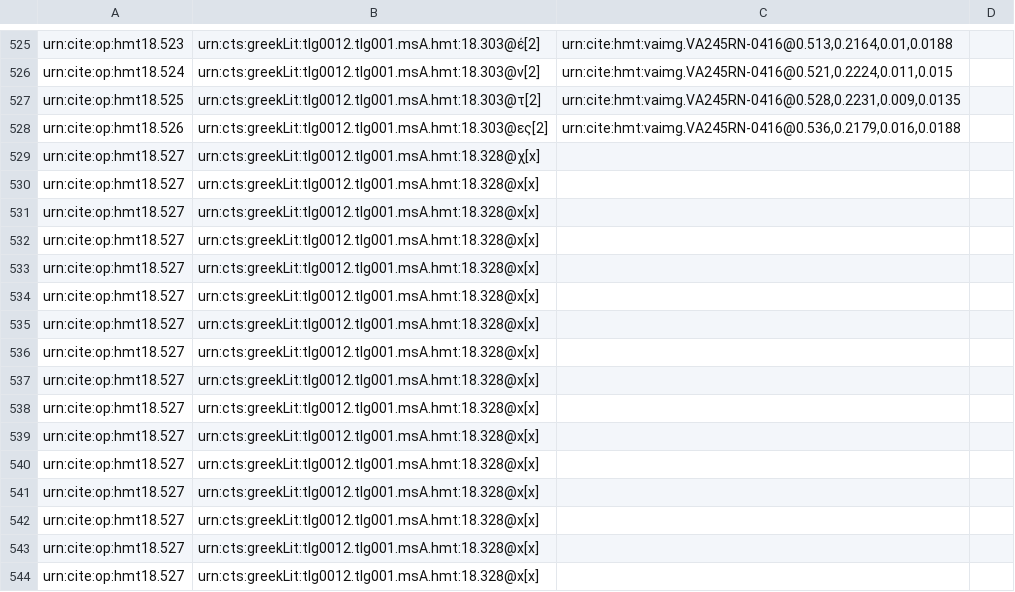
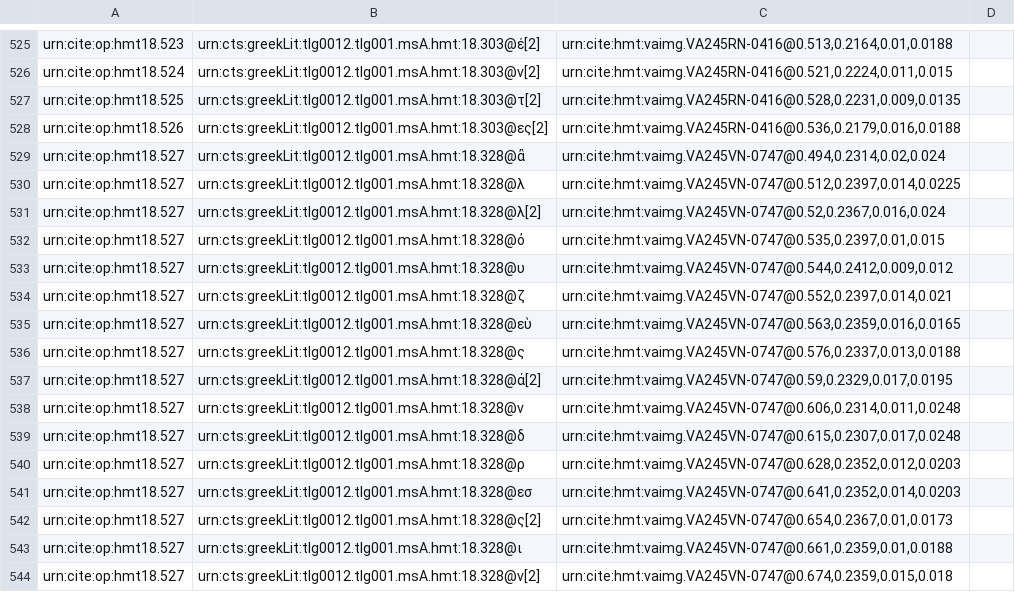
Before and after one commit to hmteditors/closed-hc-il18, a CSV file: venA/collections/paleography.csv, drawn as a sheet; only a part is shown, gaps mark what is left out; the diff covers the shown part only.

Commit message:
Update paleography.csv
Took paleographical observations for 245V

```diff
--- a/venA/collections/paleography.csv
+++ b/venA/collections/paleography.csv
@@ -528,17 +528,17 @@ urn:cite:op:hmt18.525,urn:cts:greekLit:tlg0012.tlg001.msA.hmt:18.303@τ[2],"urn:
 urn:cite:op:hmt18.526,urn:cts:greekLit:tlg0012.tlg001.msA.hmt:18.303@ες[2],"urn:cite:hmt:vaimg.VA245RN-0416@0.536,0.2179,0.016,0.0188",
-urn:cite:op:hmt18.527,urn:cts:greekLit:tlg0012.tlg001.msA.hmt:18.328@χ[x],
-urn:cite:op:hmt18.527,urn:cts:greekLit:tlg0012.tlg001.msA.hmt:18.328@x[x],
-urn:cite:op:hmt18.527,urn:cts:greekLit:tlg0012.tlg001.msA.hmt:18.328@x[x],
-urn:cite:op:hmt18.527,urn:cts:greekLit:tlg0012.tlg001.msA.hmt:18.328@x[x],
-urn:cite:op:hmt18.527,urn:cts:greekLit:tlg0012.tlg001.msA.hmt:18.328@x[x],
-urn:cite:op:hmt18.527,urn:cts:greekLit:tlg0012.tlg001.msA.hmt:18.328@x[x],
-urn:cite:op:hmt18.527,urn:cts:greekLit:tlg0012.tlg001.msA.hmt:18.328@x[x],
-urn:cite:op:hmt18.527,urn:cts:greekLit:tlg0012.tlg001.msA.hmt:18.328@x[x],
-urn:cite:op:hmt18.527,urn:cts:greekLit:tlg0012.tlg001.msA.hmt:18.328@x[x],
-urn:cite:op:hmt18.527,urn:cts:greekLit:tlg0012.tlg001.msA.hmt:18.328@x[x],
-urn:cite:op:hmt18.527,urn:cts:greekLit:tlg0012.tlg001.msA.hmt:18.328@x[x],
-urn:cite:op:hmt18.527,urn:cts:greekLit:tlg0012.tlg001.msA.hmt:18.328@x[x],
-urn:cite:op:hmt18.527,urn:cts:greekLit:tlg0012.tlg001.msA.hmt:18.328@x[x],
-urn:cite:op:hmt18.527,urn:cts:greekLit:tlg0012.tlg001.msA.hmt:18.328@x[x],
-urn:cite:op:hmt18.527,urn:cts:greekLit:tlg0012.tlg001.msA.hmt:18.328@x[x],
-urn:cite:op:hmt18.527,urn:cts:greekLit:tlg0012.tlg001.msA.hmt:18.328@x[x],
+urn:cite:op:hmt18.527,urn:cts:greekLit:tlg0012.tlg001.msA.hmt:18.328@ἂ,"urn:cite:hmt:vaimg.VA245VN-0747@0.494,0.2314,0.02,0.024"
+urn:cite:op:hmt18.527,urn:cts:greekLit:tlg0012.tlg001.msA.hmt:18.328@λ,"urn:cite:hmt:vaimg.VA245VN-0747@0.512,0.2397,0.014,0.0225"
+urn:cite:op:hmt18.527,urn:cts:greekLit:tlg0012.tlg001.msA.hmt:18.328@λ[2],"urn:cite:hmt:vaimg.VA245VN-0747@0.52,0.2367,0.016,0.024"
+urn:cite:op:hmt18.527,urn:cts:greekLit:tlg0012.tlg001.msA.hmt:18.328@ὀ,"urn:cite:hmt:vaimg.VA245VN-0747@0.535,0.2397,0.01,0.015"
+urn:cite:op:hmt18.527,urn:cts:greekLit:tlg0012.tlg001.msA.hmt:18.328@υ,"urn:cite:hmt:vaimg.VA245VN-0747@0.544,0.2412,0.009,0.012"
+urn:cite:op:hmt18.527,urn:cts:greekLit:tlg0012.tlg001.msA.hmt:18.328@ζ,"urn:cite:hmt:vaimg.VA245VN-0747@0.552,0.2397,0.014,0.021"
+urn:cite:op:hmt18.527,urn:cts:greekLit:tlg0012.tlg001.msA.hmt:18.328@εὺ,"urn:cite:hmt:vaimg.VA245VN-0747@0.563,0.2359,0.016,0.0165"
+urn:cite:op:hmt18.527,urn:cts:greekLit:tlg0012.tlg001.msA.hmt:18.328@ς,"urn:cite:hmt:vaimg.VA245VN-0747@0.576,0.2337,0.013,0.0188"
+urn:cite:op:hmt18.527,urn:cts:greekLit:tlg0012.tlg001.msA.hmt:18.328@ά[2],"urn:cite:hmt:vaimg.VA245VN-0747@0.59,0.2329,0.017,0.0195"
+urn:cite:op:hmt18.527,urn:cts:greekLit:tlg0012.tlg001.msA.hmt:18.328@ν,"urn:cite:hmt:vaimg.VA245VN-0747@0.606,0.2314,0.011,0.0248"
+urn:cite:op:hmt18.527,urn:cts:greekLit:tlg0012.tlg001.msA.hmt:18.328@δ,"urn:cite:hmt:vaimg.VA245VN-0747@0.615,0.2307,0.017,0.0248"
+urn:cite:op:hmt18.527,urn:cts:greekLit:tlg0012.tlg001.msA.hmt:18.328@ρ,"urn:cite:hmt:vaimg.VA245VN-0747@0.628,0.2352,0.012,0.0203"
+urn:cite:op:hmt18.527,urn:cts:greekLit:tlg0012.tlg001.msA.hmt:18.328@εσ,"urn:cite:hmt:vaimg.VA245VN-0747@0.641,0.2352,0.014,0.0203"
+urn:cite:op:hmt18.527,urn:cts:greekLit:tlg0012.tlg001.msA.hmt:18.328@ς[2],"urn:cite:hmt:vaimg.VA245VN-0747@0.654,0.2367,0.01,0.0173"
+urn:cite:op:hmt18.527,urn:cts:greekLit:tlg0012.tlg001.msA.hmt:18.328@ι,"urn:cite:hmt:vaimg.VA245VN-0747@0.661,0.2359,0.01,0.0188"
+urn:cite:op:hmt18.527,urn:cts:greekLit:tlg0012.tlg001.msA.hmt:18.328@ν[2],"urn:cite:hmt:vaimg.VA245VN-0747@0.674,0.2359,0.015,0.018"
```
Also changed, not shown: 3 removed rows and 36 edited cells elsewhere in this file.
